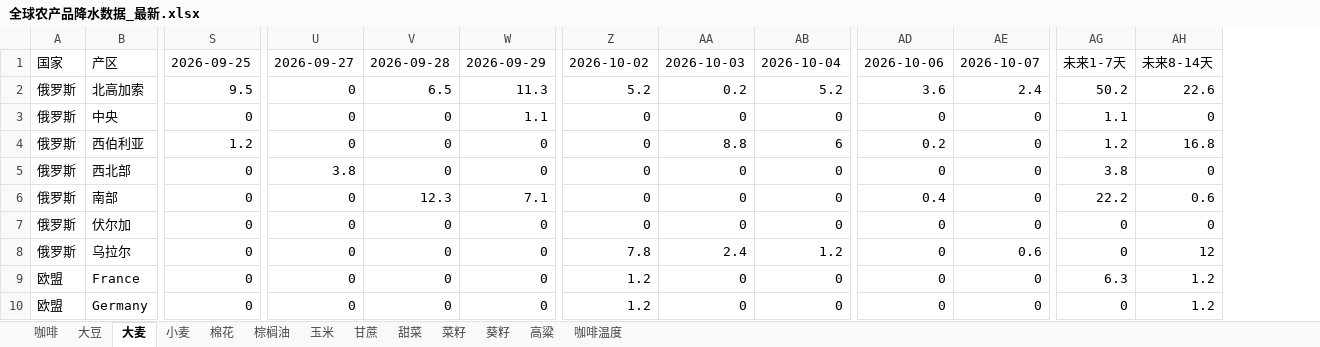
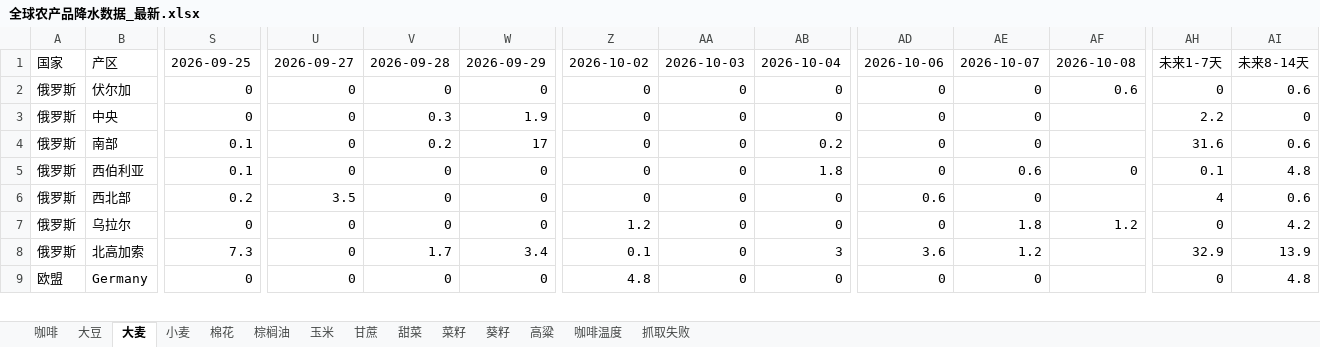
Before and after one commit to 2368846312-oss/ag-weather, an Excel workbook: 全球农产品降水数据_最新.xlsx, sheet 大麦, drawn as a sheet; only a part is shown, gaps mark what is left out; values as stored, in another font and other column widths than the file's, no cell formats; removed rows and columns are numbered as before the commit, all else as after; rows hold the shown columns only; the diff covers the shown part only; the diff names each change by its address in the sheet, - before the commit and + after, or states it on an @@ line.

```diff
--- a/全球农产品降水数据_最新.xlsx (sheet 大麦)
+++ b/全球农产品降水数据_最新.xlsx (sheet 大麦)
+sheet tab: 抓取失败
+column AF, row 1: 2026-10-08; rows 5-7: 0 |  | 1.2
-row 2: 俄罗斯 | 北高加索 | 9.5 | 0 | 6.5 | 11.3 | 5.2 | 0.2 | 5.2 | 3.6 | 2.4 | 50.2 | 22.6
+row 2: 俄罗斯 | 伏尔加 | 0 | 0 | 0 | 0 | 0 | 0 | 0 | 0 | 0 | 0.6 | 0 | 0.6
-V3: 0
+V3: 0.3
-W3: 1.1
+W3: 1.9
-AH3: 1.1
+AH3: 2.2
+row 4: 俄罗斯 | 南部 | 0.1 | 0 | 0.2 | 17 | 0 | 0 | 0.2 | 0 | 0 |  | 31.6 | 0.6
-S5: 1.2
+S5: 0.1
-AA5: 8.8
+AA5: 0
-AB5: 6
+AB5: 1.8
-AD5: 0.2
+AD5: 0
-AE5: 0
+AE5: 0.6
-AH5: 1.2
+AH5: 0.1
-AI5: 16.8
+AI5: 4.8
-S6: 0
+S6: 0.2
-U6: 3.8
+U6: 3.5
-AD6: 0
+AD6: 0.6
-AH6: 3.8
+AH6: 4
-AI6: 0
+AI6: 0.6
-row 6: 俄罗斯 | 南部 | 0 | 0 | 12.3 | 7.1 | 0 | 0 | 0 | 0.4 | 0 | 22.2 | 0.6
-row 7: 俄罗斯 | 伏尔加 | 0 | 0 | 0 | 0 | 0 | 0 | 0 | 0 | 0 | 0 | 0
-Z7: 7.8
+Z7: 1.2
-AA7: 2.4
+AA7: 0
-AB7: 1.2
+AB7: 0
-AE7: 0.6
+AE7: 1.8
-AI7: 12
+AI7: 4.2
-row 9: 欧盟 | France | 0 | 0 | 0 | 0 | 1.2 | 0 | 0 | 0 | 0 | 6.3 | 1.2
+row 8: 俄罗斯 | 北高加索 | 7.3 | 0 | 1.7 | 3.4 | 0.1 | 0 | 3 | 3.6 | 1.2 |  | 32.9 | 13.9
-Z9: 1.2
+Z9: 4.8
-AI9: 1.2
+AI9: 4.8
```
Also changed, not shown: 3 added rows, 2 removed rows and 44 edited cells elsewhere in this sheet, sheet 玉米, sheet 小麦, sheet 菜籽, sheet 高粱, sheet 棉花, sheet 大豆, 6 more sheets, cell formats, VHI_Data/VHI_最近6周汇总.xlsx.
